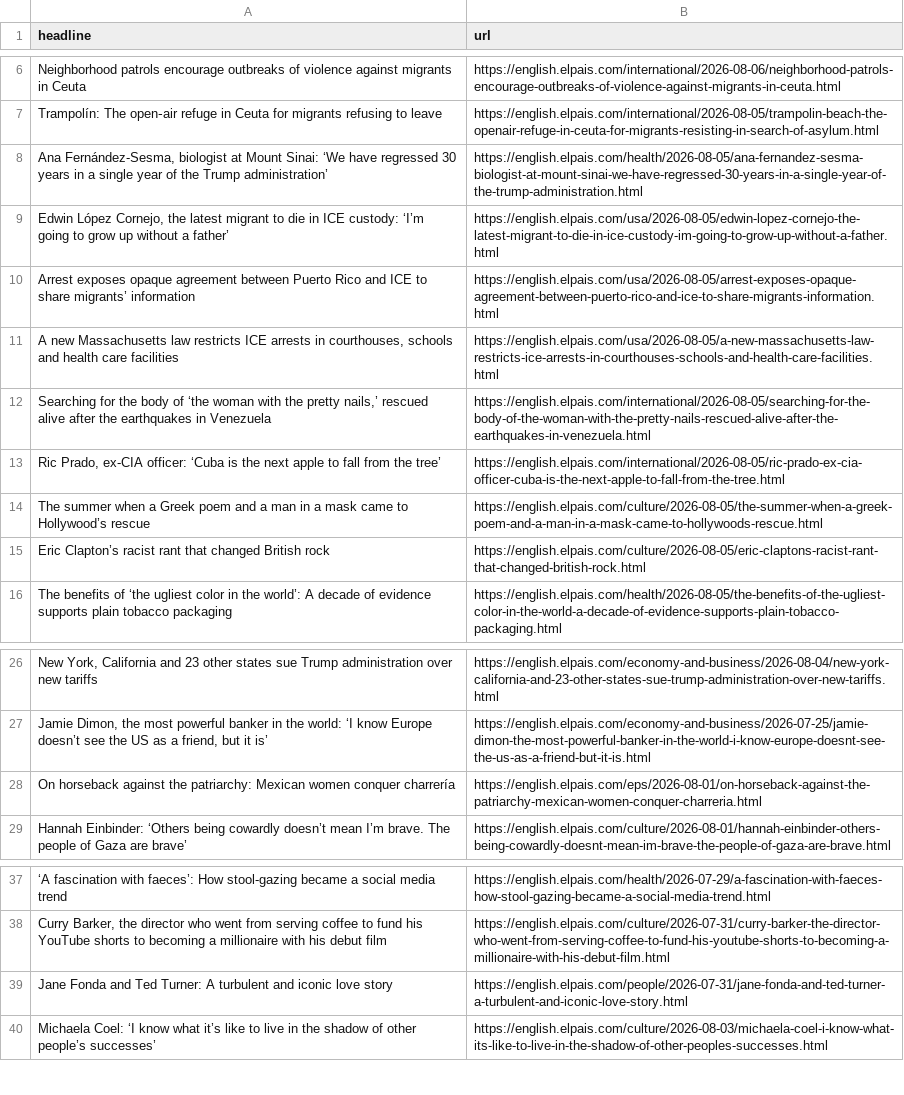
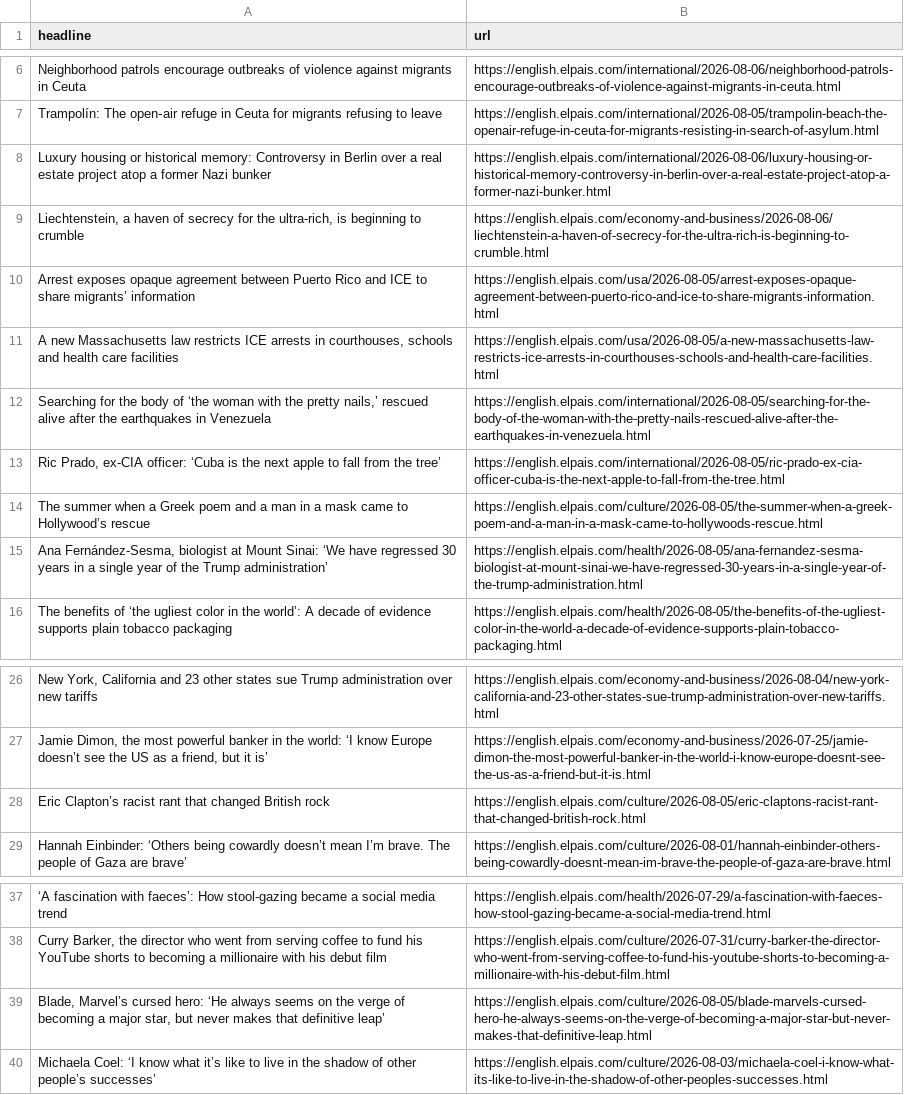
Before and after one commit to JSorrell99/el-pais-autoscraper, a CSV file: headlines.csv, drawn as a sheet; only a part is shown, gaps mark what is left out; removed rows and columns are numbered as before the commit, all else as after; the diff names each change by its address in the sheet, - before the commit and + after, or states it on an @@ line.

```diff
--- a/headlines.csv
+++ b/headlines.csv
-row 9: Edwin López Cornejo, the latest migrant to die in ICE custody: ‘I’m going to grow up without a father’ | https://english.elpais.com/usa/2026-08-05/edwin-lopez-cornejo-the-latest-migrant-to-die-in-ice-custody-im-going-to-grow-up-without-a-father.html
+row 8: Luxury housing or historical memory: Controversy in Berlin over a real estate project atop a former Nazi bunker | https://english.elpais.com/international/2026-08-06/luxury-housing-or-historical-memory-controversy-in-berlin-over-a-real-estate-project-atop-a-former-nazi-bunker.html
+row 9: Liechtenstein, a haven of secrecy for the ultra-rich, is beginning to crumble | https://english.elpais.com/economy-and-business/2026-08-06/liechtenstein-a-haven-of-secrecy-for-the-ultra-rich-is-beginning-to-crumble.html
@@ row 8 moved to row 15: Ana Fernández-Sesma, biologist at Mount … @@
-row 28: On horseback against the patriarchy: Mexican women conquer charrería | https://english.elpais.com/eps/2026-08-01/on-horseback-against-the-patriarchy-mexican-women-conquer-charreria.html
@@ row 15 moved to row 28: Eric Clapton’s racist rant that changed … @@
-row 39: Jane Fonda and Ted Turner: A turbulent and iconic love story | https://english.elpais.com/people/2026-07-31/jane-fonda-and-ted-turner-a-turbulent-and-iconic-love-story.html
+row 39: Blade, Marvel’s cursed hero: ‘He always seems on the verge of becoming a major star, but never makes that definitive leap’ | https://english.elpais.com/culture/2026-08-05/blade-marvels-cursed-hero-he-always-seems-on-the-verge-of-becoming-a-major-star-but-never-makes-that-definitive-leap.html
```
